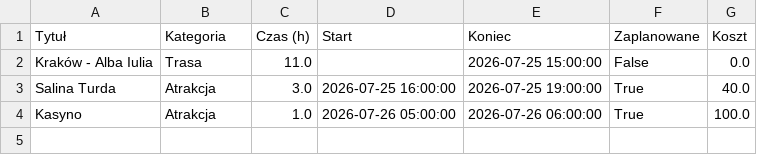
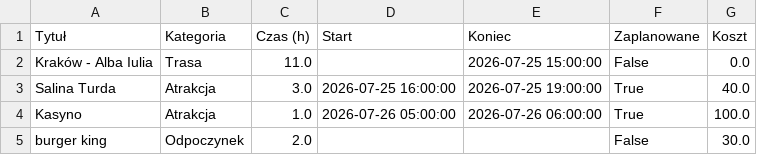
Before and after one commit to PatrykMolo/Zwariowana-Przygoda, a CSV file: data.csv, drawn as a sheet; the diff names each change by its address in the sheet, - before the commit and + after, or states it on an @@ line.

Commit message:
Update z aplikacji

```diff
--- a/data.csv
+++ b/data.csv
+row 5: burger king | Odpoczynek | 2.0 |  |  | False | 30.0
```
